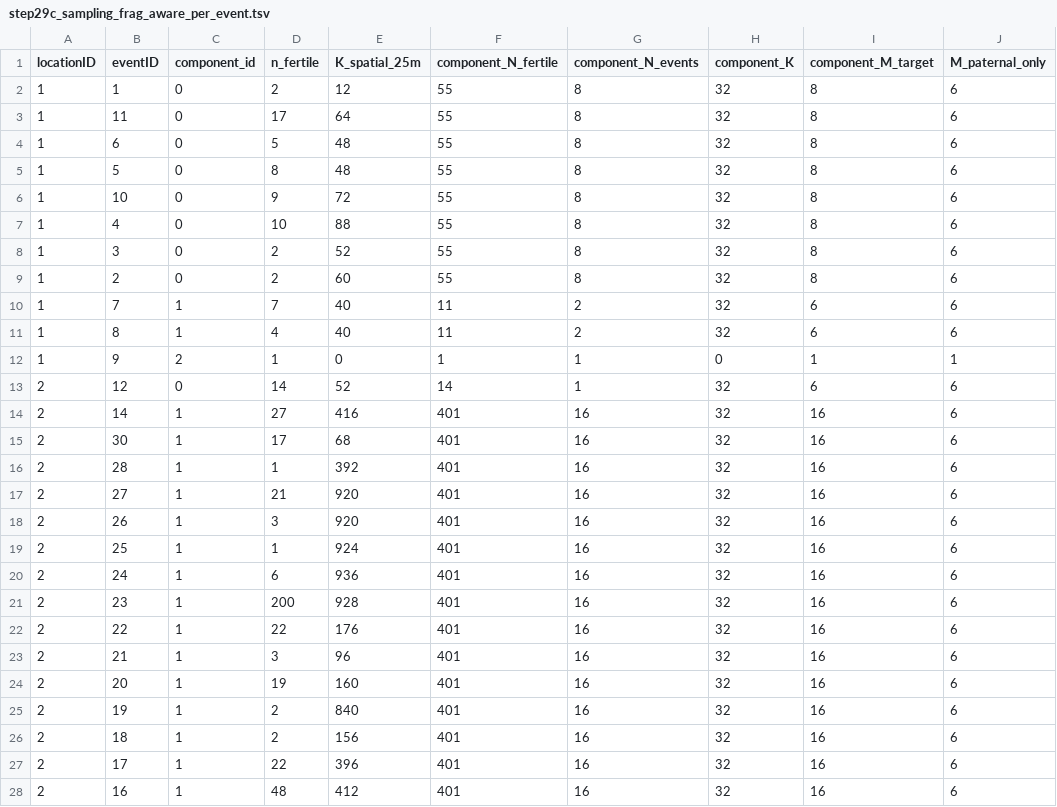
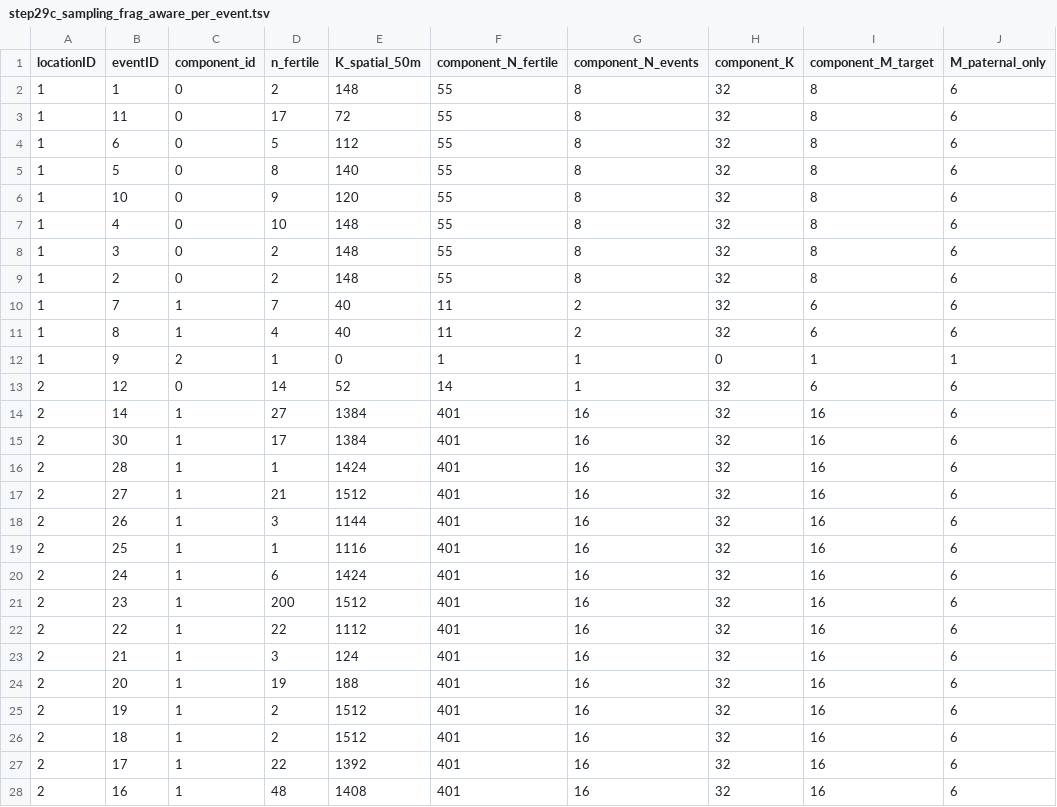
Before and after one commit to svenbuerki/SRK_bioinformatics, a TSV file: tables/Phase5/step29c_sampling_frag_aware_per_event.tsv, drawn as a sheet; only a part is shown; the diff covers the shown part only; the diff names each change by its address in the sheet, - before the commit and + after, or states it on an @@ line.

```diff
--- a/tables/Phase5/step29c_sampling_frag_aware_per_event.tsv
+++ b/tables/Phase5/step29c_sampling_frag_aware_per_event.tsv
-E1: K_spatial_25m
+E1: K_spatial_50m
-E2 (K_spatial_50m): 12
+E2 (K_spatial_50m): 148
-E3 (K_spatial_50m): 64
+E3 (K_spatial_50m): 72
-E4 (K_spatial_50m): 48
+E4 (K_spatial_50m): 112
-E5 (K_spatial_50m): 48
+E5 (K_spatial_50m): 140
-E6 (K_spatial_50m): 72
+E6 (K_spatial_50m): 120
-E7 (K_spatial_50m): 88
+E7 (K_spatial_50m): 148
-E8 (K_spatial_50m): 52
+E8 (K_spatial_50m): 148
-E9 (K_spatial_50m): 60
+E9 (K_spatial_50m): 148
-E14 (K_spatial_50m): 416
+E14 (K_spatial_50m): 1384
-E15 (K_spatial_50m): 68
+E15 (K_spatial_50m): 1384
-E16 (K_spatial_50m): 392
+E16 (K_spatial_50m): 1424
-E17 (K_spatial_50m): 920
+E17 (K_spatial_50m): 1512
-E18 (K_spatial_50m): 920
+E18 (K_spatial_50m): 1144
-E19 (K_spatial_50m): 924
+E19 (K_spatial_50m): 1116
-E20 (K_spatial_50m): 936
+E20 (K_spatial_50m): 1424
-E21 (K_spatial_50m): 928
+E21 (K_spatial_50m): 1512
-E22 (K_spatial_50m): 176
+E22 (K_spatial_50m): 1112
-E23 (K_spatial_50m): 96
+E23 (K_spatial_50m): 124
-E24 (K_spatial_50m): 160
+E24 (K_spatial_50m): 188
-E25 (K_spatial_50m): 840
+E25 (K_spatial_50m): 1512
-E26 (K_spatial_50m): 156
+E26 (K_spatial_50m): 1512
-E27 (K_spatial_50m): 396
+E27 (K_spatial_50m): 1392
-E28 (K_spatial_50m): 412
+E28 (K_spatial_50m): 1408
```
Also changed, not shown: 108 edited cells elsewhere in this file, tables/Phase5/step29c_sampling_comparison_per_location.tsv, 3 other files.
